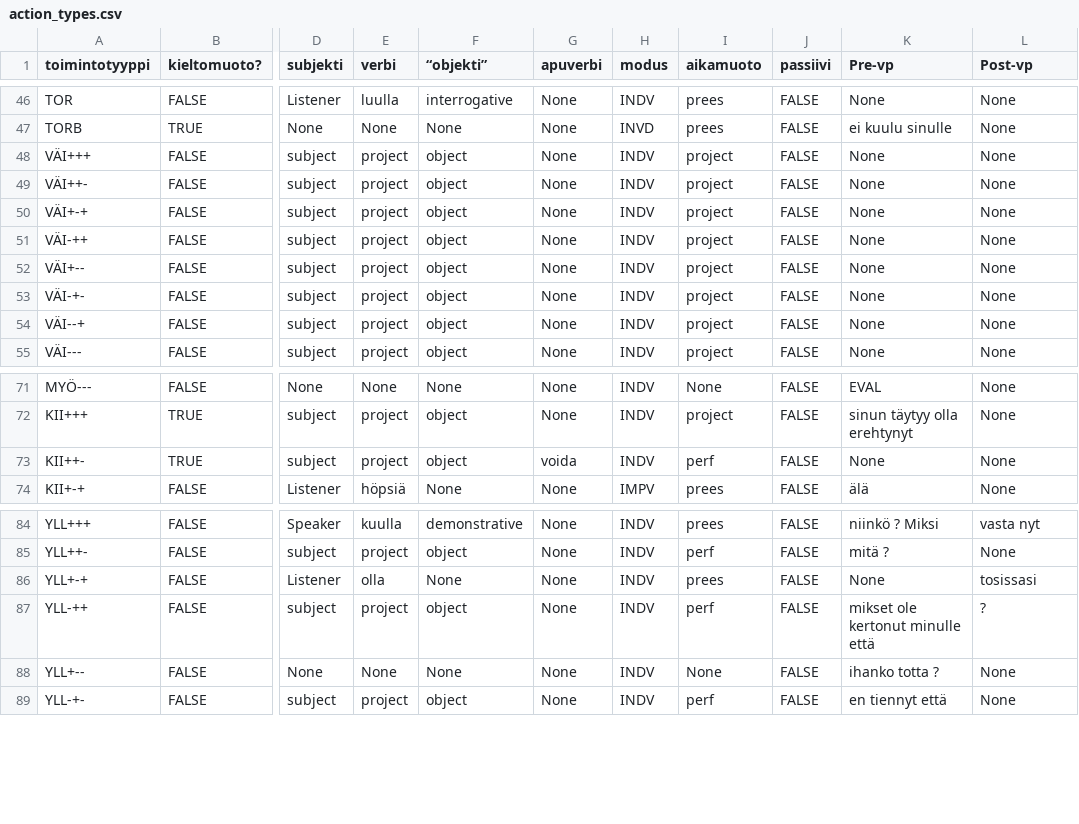
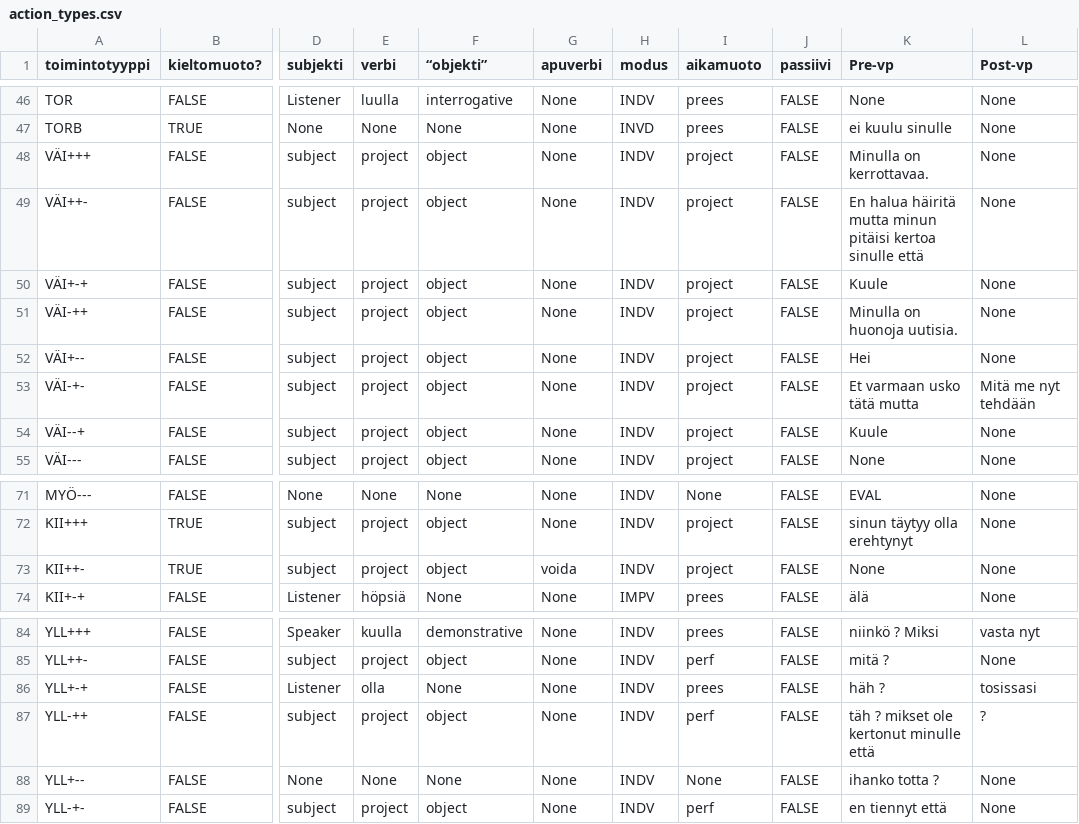
Before and after one commit to iorena/dramaturg.io, a CSV file: data/action_types.csv, drawn as a sheet; only a part is shown, gaps mark what is left out; the diff names each change by its address in the sheet, - before the commit and + after, or states it on an @@ line.

```diff
--- a/data/action_types.csv
+++ b/data/action_types.csv
-K48 (Pre-vp): None
+K48 (Pre-vp): Minulla on kerrottavaa.
-K49 (Pre-vp): None
+K49 (Pre-vp): En halua häiritä mutta minun pitäisi kertoa sinulle että
-K50 (Pre-vp): None
+K50 (Pre-vp): Kuule
-K51 (Pre-vp): None
+K51 (Pre-vp): Minulla on huonoja uutisia.
-K52 (Pre-vp): None
+K52 (Pre-vp): Hei
-K53 (Pre-vp): None
+K53 (Pre-vp): Et varmaan usko tätä mutta
-L53 (Post-vp): None
+L53 (Post-vp): Mitä me nyt tehdään
-K54 (Pre-vp): None
+K54 (Pre-vp): Kuule
-I73 (aikamuoto): perf
+I73 (aikamuoto): project
-K86 (Pre-vp): None
+K86 (Pre-vp): häh ?
-K87 (Pre-vp): mikset ole kertonut minulle että
+K87 (Pre-vp): täh ? mikset ole kertonut minulle että
```
Also changed, not shown: data/seq_and_action_types_to_pad.csv, 2 other files.
